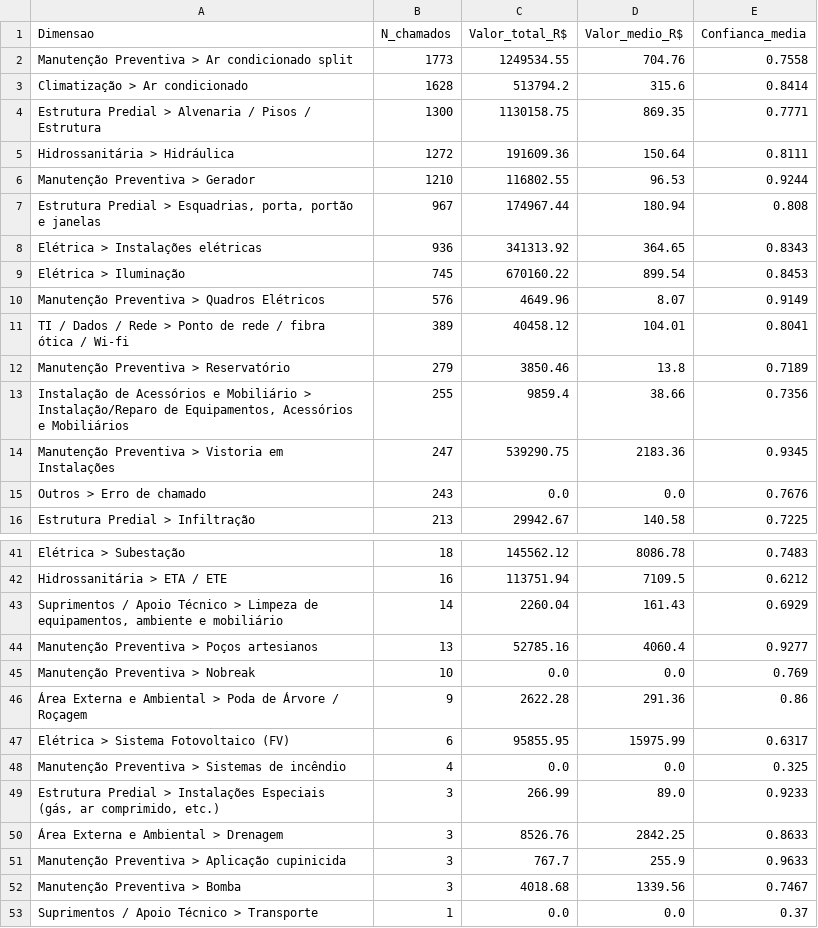
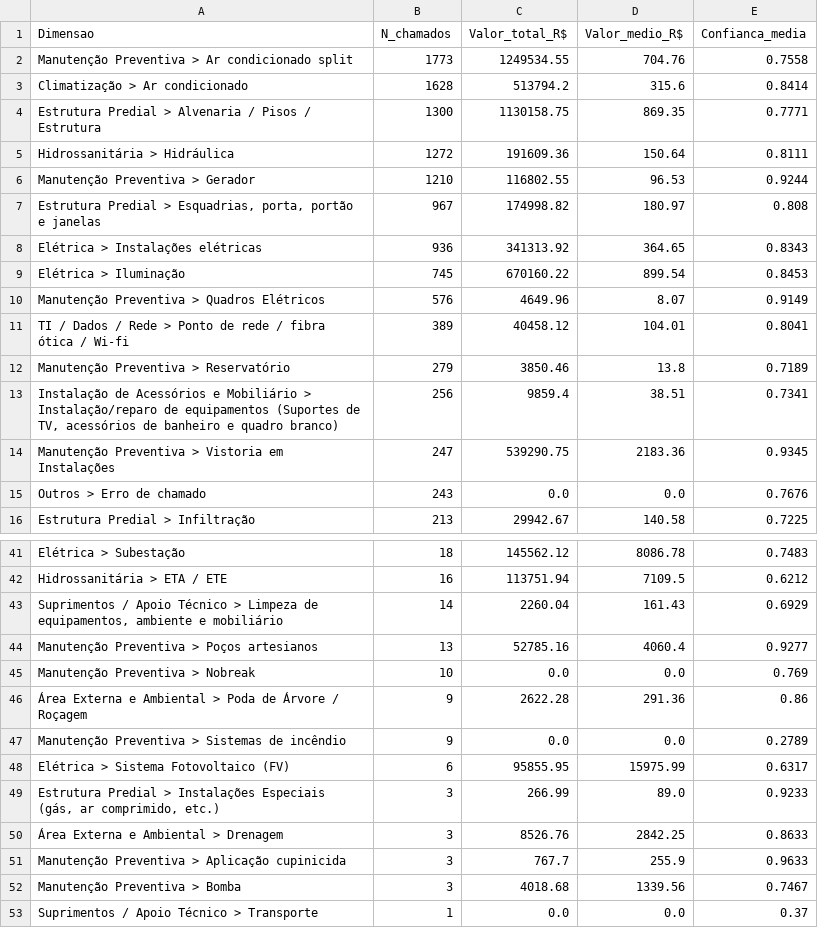
Before and after one commit to adinailson88/malha-estatisticas-associadas, a CSV file: dados_csv/ranking_categoria.csv, drawn as a sheet; only a part is shown, gaps mark what is left out.

```diff
--- a/dados_csv/ranking_categoria.csv
+++ b/dados_csv/ranking_categoria.csv
@@ -6,3 +6,3 @@ Hidrossanitária > Hidráulica,1272,191609.36,150.64,0.8111
 Manutenção Preventiva > Gerador,1210,116802.55,96.53,0.9244
-"Estrutura Predial > Esquadrias, porta, portão e janelas",967,174967.44,180.94,0.808
+"Estrutura Predial > Esquadrias, porta, portão e janelas",967,174998.82,180.97,0.808
 Elétrica > Instalações elétricas,936,341313.92,364.65,0.8343
@@ -12,3 +12,3 @@ TI / Dados / Rede > Ponto de rede / fibra ótica / Wi-fi,389,40458.12,104.01,0.8
 Manutenção Preventiva > Reservatório,279,3850.46,13.8,0.7189
-"Instalação de Acessórios e Mobiliário > Instalação/Reparo de Equipamentos, Acessórios e Mobiliários",255,9859.4,38.66,0.7356
+"Instalação de Acessórios e Mobiliário > Instalação/reparo de equipamentos (Suportes de TV, acessórios de banheiro e quadro branco)",256,9859.4,38.51,0.7341
 Manutenção Preventiva > Vistoria em Instalações,247,539290.75,2183.36,0.9345
@@ -46,4 +46,4 @@ Manutenção Preventiva > Nobreak,10,0.0,0.0,0.769
 Área Externa e Ambiental > Poda de Árvore / Roçagem,9,2622.28,291.36,0.86
+Manutenção Preventiva > Sistemas de incêndio,9,0.0,0.0,0.2789
 Elétrica > Sistema Fotovoltaico (FV),6,95855.95,15975.99,0.6317
-Manutenção Preventiva > Sistemas de incêndio,4,0.0,0.0,0.325
 "Estrutura Predial > Instalações Especiais (gás, ar comprimido, etc.)",3,266.99,89.0,0.9233
```
Also changed, not shown: dados_csv/matriz_campus_categoria.csv, dados_csv/ranking_campus.csv, 16 other files.
